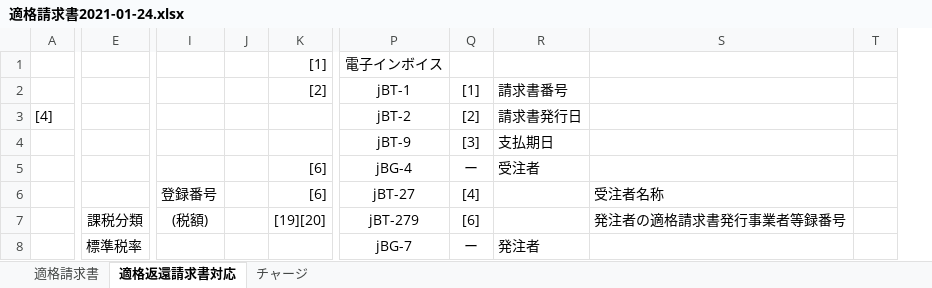
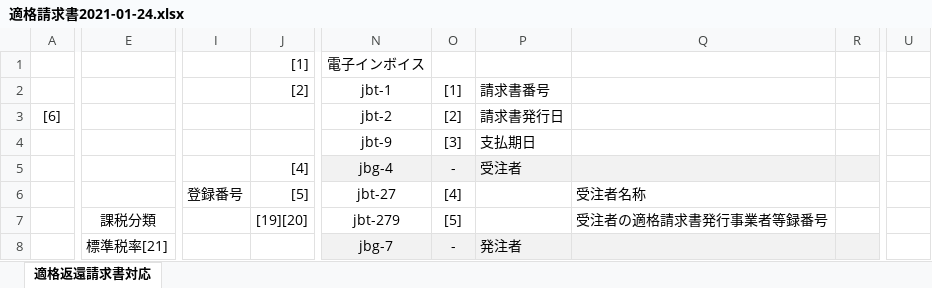
Before and after one commit to pontsoleil/EIPA, an Excel workbook: 日本版コアインボイス/適格請求書2021-01-24.xlsx, sheet 適格返還請求書対応, drawn as a sheet; only a part is shown, gaps mark what is left out; values as stored, in another font and other column widths than the file's, no borders; removed rows and columns are numbered as before the commit, all else as after; the diff covers the shown part only; the diff names each change by its address in the sheet, - before the commit and + after, or states it on an @@ line.

```diff
--- a/日本版コアインボイス/適格請求書2021-01-24.xlsx (sheet 適格返還請求書対応)
+++ b/日本版コアインボイス/適格請求書2021-01-24.xlsx (sheet 適格返還請求書対応)
-sheet tab: 適格請求書
-sheet tab: チャージ
-column A, row 3: [4]
+column A, row 3: [6]
-column E, rows 7-8: 課税分類 | 標準税率
+column E, rows 7-8: 課税分類 | 標準税率[21]
-column I, rows 6-7: 登録番号 | (税額)
-column J, empty
+column I, row 6: 登録番号
+column U, empty
-N2 (電子インボイス): jBT-1
+N2 (電子インボイス): jbt-1
-N3 (電子インボイス): jBT-2
+N3 (電子インボイス): jbt-2
-N4 (電子インボイス): jBT-9
+N4 (電子インボイス): jbt-9
-J5 ([1]): [6]
+J5 ([1]): [4]
-N5 (電子インボイス): jBG-4
+N5 (電子インボイス): jbg-4
-N5:R5 fill: none
+N5:R5 fill: #F2F2F2
-O5: ー
+O5: -
-J6 ([1]): [6]
+J6 ([1]): [5]
-N6 (電子インボイス): jBT-27
+N6 (電子インボイス): jbt-27
-N7 (電子インボイス): jBT-279
+N7 (電子インボイス): jbt-279
-O7: [6]
+O7: [5]
-Q7: 発注者の適格請求書発行事業者等録番号
+Q7: 受注者の適格請求書発行事業者等録番号
-N8 (電子インボイス): jBG-7
+N8 (電子インボイス): jbg-7
-N8:R8 fill: none
+N8:R8 fill: #F2F2F2
-O8: ー
+O8: -
```
Also changed, not shown: 25 added rows, 21 removed rows, 1 removed column, 39 edited cells and cell formats elsewhere in this sheet, formulas that keep their value, 日本版コアインボイス/日本版コアインボイス2021-01-24.xlsx.
